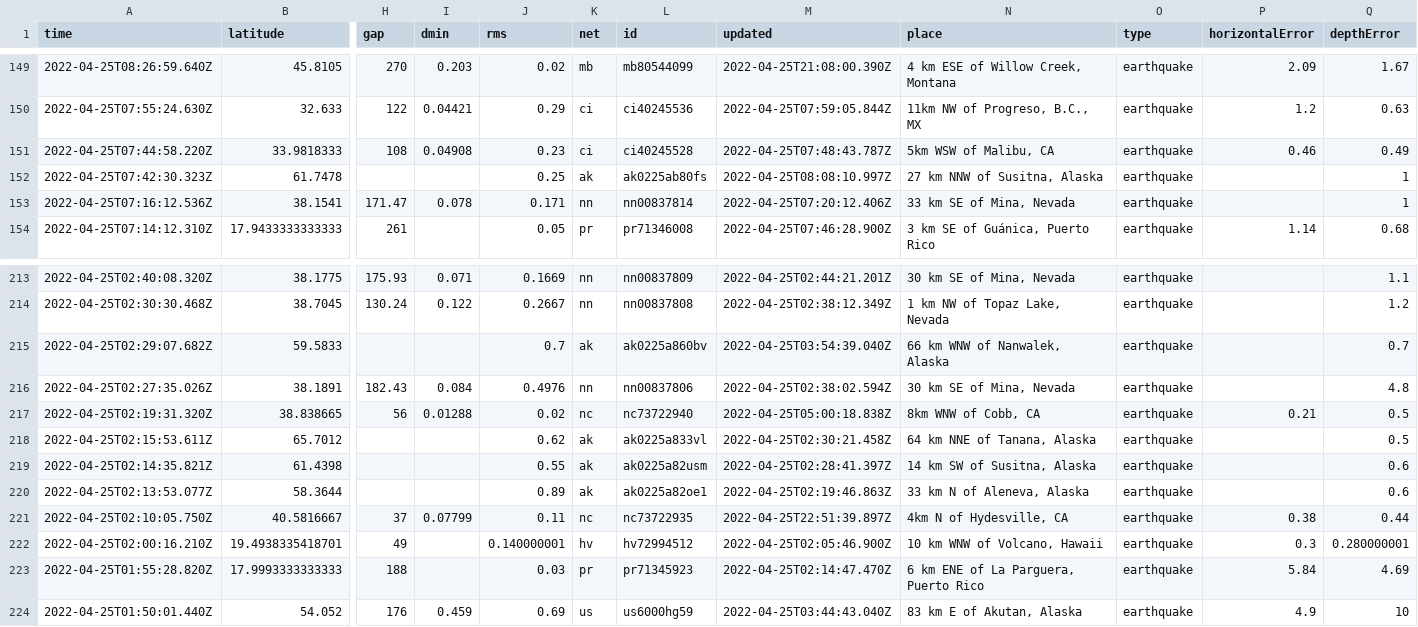
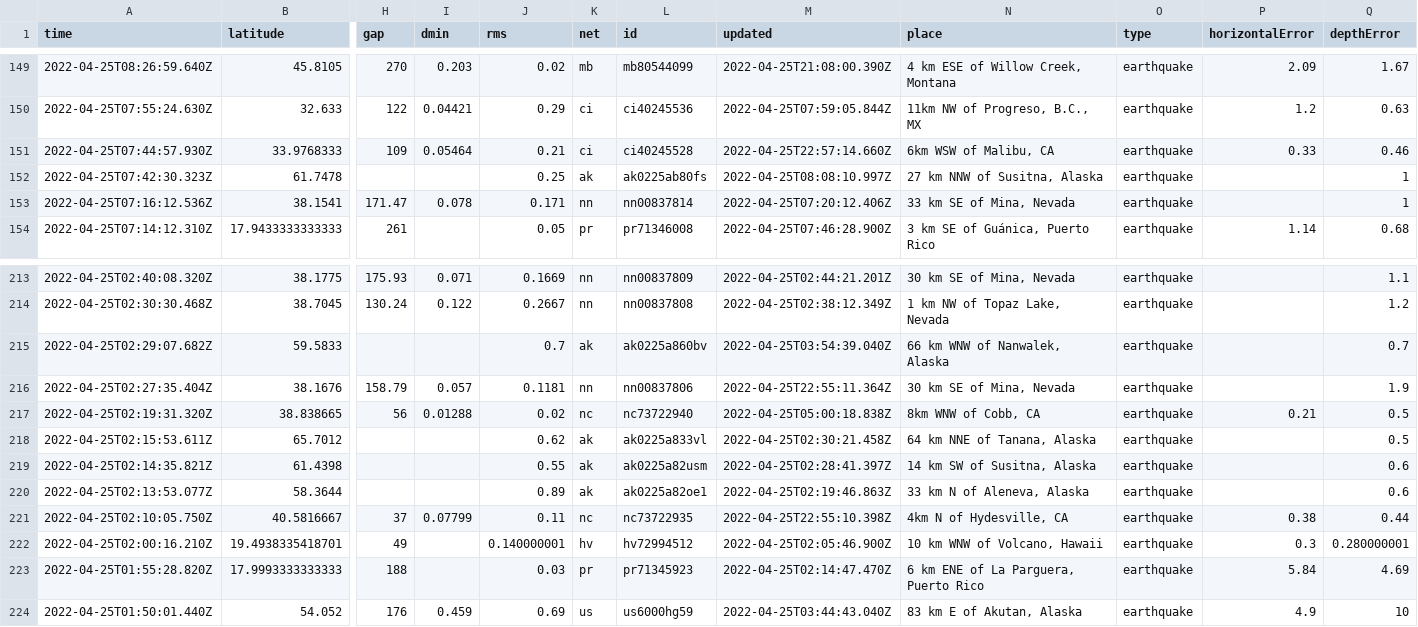
Before and after one commit to cveltri/my-data-robot, a CSV file: usgs_current.csv, drawn as a sheet; only a part is shown, gaps mark what is left out; removed rows and columns are numbered as before the commit, all else as after; rows hold the shown columns only; the diff names each change by its address in the sheet, - before the commit and + after, or states it on an @@ line.

```diff
--- a/usgs_current.csv
+++ b/usgs_current.csv
-row 151: 2022-04-25T07:44:58.220Z | 33.9818333 | 108 | 0.04908 | 0.23 | ci | ci40245528 | 2022-04-25T07:48:43.787Z | 5km WSW of Malibu, CA | earthquake | 0.46 | 0.49
+row 151: 2022-04-25T07:44:57.930Z | 33.9768333 | 109 | 0.05464 | 0.21 | ci | ci40245528 | 2022-04-25T22:57:14.660Z | 6km WSW of Malibu, CA | earthquake | 0.33 | 0.46
-row 216: 2022-04-25T02:27:35.026Z | 38.1891 | 182.43 | 0.084 | 0.4976 | nn | nn00837806 | 2022-04-25T02:38:02.594Z | 30 km SE of Mina, Nevada | earthquake |  | 4.8
+row 216: 2022-04-25T02:27:35.404Z | 38.1676 | 158.79 | 0.057 | 0.1181 | nn | nn00837806 | 2022-04-25T22:55:11.364Z | 30 km SE of Mina, Nevada | earthquake |  | 1.9
-M221 (updated): 2022-04-25T22:51:39.897Z
+M221 (updated): 2022-04-25T22:55:10.398Z
```
